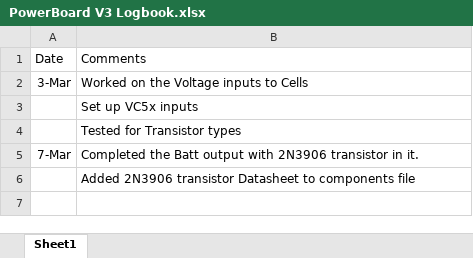
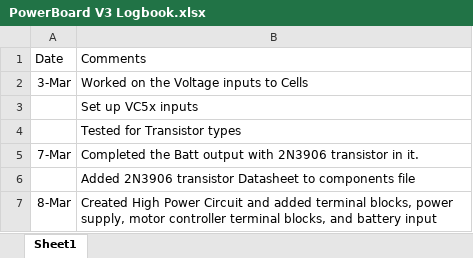
Before and after one commit to UofSSpaceTeam/rover-hardware, an Excel workbook: Logbooks/PowerBoard V3 Logbook.xlsx, sheet Sheet1, drawn as a sheet; values as stored, in another font and other column widths than the file's, no borders; the diff names each change by its address in the sheet, - before the commit and + after, or states it on an @@ line.

Commit message:
Changes to High Power Circuit
Added a bunch of changes that can be seen on the change log

```diff
--- a/Logbooks/PowerBoard V3 Logbook.xlsx (sheet Sheet1)
+++ b/Logbooks/PowerBoard V3 Logbook.xlsx (sheet Sheet1)
+row 7: 8-Mar | Created High Power Circuit and added terminal blocks, power supply, motor controller terminal blocks, and battery input
```
Also changed, not shown: 13 other files.
